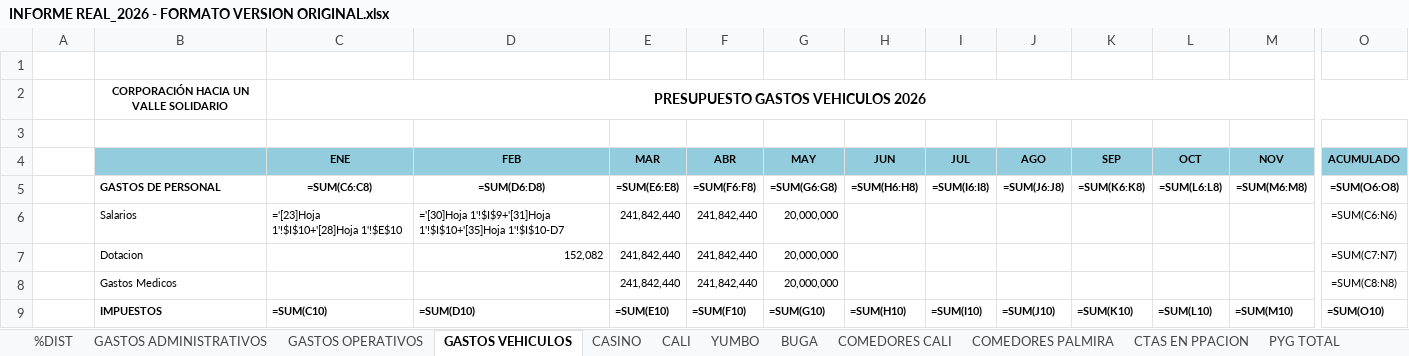
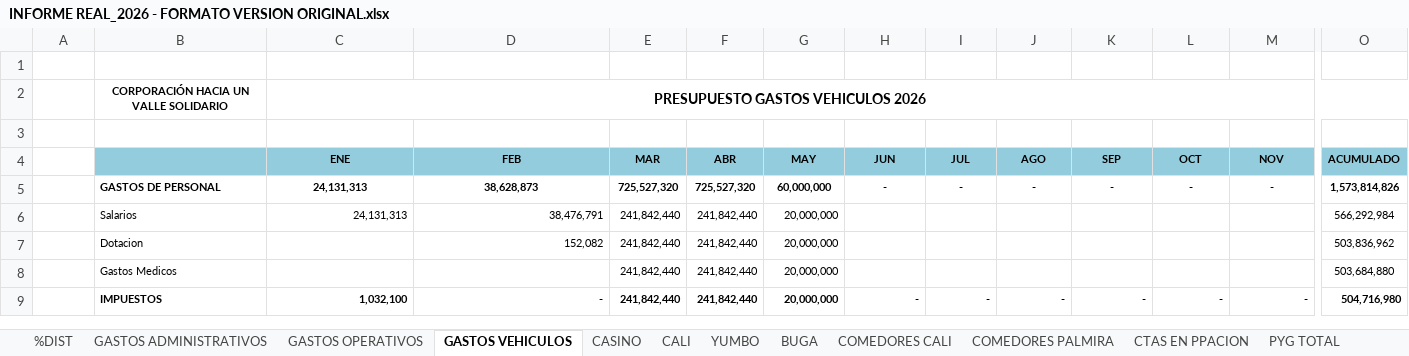
Before and after one commit to erpplaneacion-eng/adriana, an Excel workbook: INFORME REAL_2026 - FORMATO VERSION ORIGINAL.xlsx, sheet GASTOS VEHICULOS, drawn as a sheet; only a part is shown, gaps mark what is left out; values as stored, in another font and other column widths than the file's, no borders; formulas without a stored value are shown as written; the diff covers the shown part only; the diff names each change by its address in the sheet, - before the commit and + after, or states it on an @@ line.

```diff
--- a/INFORME REAL_2026 - FORMATO VERSION ORIGINAL.xlsx (sheet GASTOS VEHICULOS)
+++ b/INFORME REAL_2026 - FORMATO VERSION ORIGINAL.xlsx (sheet GASTOS VEHICULOS)
-C5 (ENE): =SUM(C6:C8)
+C5 (ENE): 24,131,313
-D5 (FEB): =SUM(D6:D8)
+D5 (FEB): 38,628,873
-E5 (MAR): =SUM(E6:E8)
+E5 (MAR): 725,527,320
-F5 (ABR): =SUM(F6:F8)
+F5 (ABR): 725,527,320
-G5 (MAY): =SUM(G6:G8)
+G5 (MAY): 60,000,000
-H5 (JUN): =SUM(H6:H8)
+H5 (JUN): -
-I5 (JUL): =SUM(I6:I8)
+I5 (JUL): -
-J5 (AGO): =SUM(J6:J8)
+J5 (AGO): -
-K5 (SEP): =SUM(K6:K8)
+K5 (SEP): -
-L5 (OCT): =SUM(L6:L8)
+L5 (OCT): -
-M5 (NOV): =SUM(M6:M8)
+M5 (NOV): -
-O5 (ACUMULADO): =SUM(O6:O8)
+O5 (ACUMULADO): 1,573,814,826
-C6 (ENE): ='[23]Hoja 1'!$I$10+'[28]Hoja 1'!$E$10
+C6 (ENE): 24,131,313
-D6 (FEB): ='[30]Hoja 1'!$I$9+'[31]Hoja 1'!$I$10+'[35]Hoja 1'!$I$10-D7
+D6 (FEB): 38,476,791
-O6 (ACUMULADO): =SUM(C6:N6)
+O6 (ACUMULADO): 566,292,984
-O7 (ACUMULADO): =SUM(C7:N7)
+O7 (ACUMULADO): 503,836,962
-O8 (ACUMULADO): =SUM(C8:N8)
+O8 (ACUMULADO): 503,684,880
-C9 (ENE): =SUM(C10)
+C9 (ENE): 1,032,100
-D9 (FEB): =SUM(D10)
+D9 (FEB): -
-E9 (MAR): =SUM(E10)
+E9 (MAR): 241,842,440
-F9 (ABR): =SUM(F10)
+F9 (ABR): 241,842,440
-G9 (MAY): =SUM(G10)
+G9 (MAY): 20,000,000
-H9 (JUN): =SUM(H10)
+H9 (JUN): -
-I9 (JUL): =SUM(I10)
+I9 (JUL): -
-J9 (AGO): =SUM(J10)
+J9 (AGO): -
-K9 (SEP): =SUM(K10)
+K9 (SEP): -
-L9 (OCT): =SUM(L10)
+L9 (OCT): -
-M9 (NOV): =SUM(M10)
+M9 (NOV): -
-O9 (ACUMULADO): =SUM(O10)
+O9 (ACUMULADO): 504,716,980
```
Also changed, not shown: 90 edited cells elsewhere in this sheet, sheet PYG TOTAL, sheet CALI, sheet COMEDORES PALMIRA, sheet COMEDORES CALI, sheet %DIST, sheet BUGA, 6 more sheets, hidden cells.
